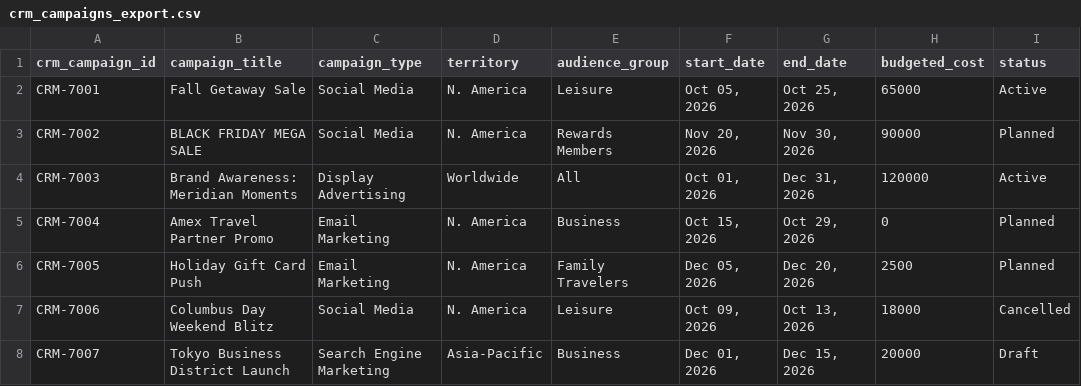
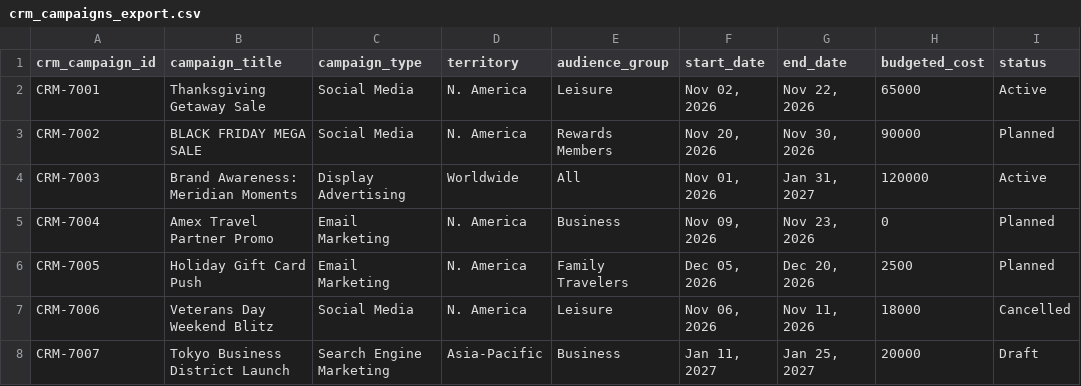
Before and after one commit to sfc-gh-kenguyen/expedition-campaign-planning, a CSV file: data/crm_campaigns_export.csv, drawn as a sheet; only a part is shown; the diff names each change by its address in the sheet, - before the commit and + after, or states it on an @@ line.

```diff
--- a/data/crm_campaigns_export.csv
+++ b/data/crm_campaigns_export.csv
-B2 (campaign_title): Fall Getaway Sale
+B2 (campaign_title): Thanksgiving Getaway Sale
-F2 (start_date): Oct 05, 2026
+F2 (start_date): Nov 02, 2026
-G2 (end_date): Oct 25, 2026
+G2 (end_date): Nov 22, 2026
-F4 (start_date): Oct 01, 2026
+F4 (start_date): Nov 01, 2026
-G4 (end_date): Dec 31, 2026
+G4 (end_date): Jan 31, 2027
-F5 (start_date): Oct 15, 2026
+F5 (start_date): Nov 09, 2026
-G5 (end_date): Oct 29, 2026
+G5 (end_date): Nov 23, 2026
-B7 (campaign_title): Columbus Day Weekend Blitz
+B7 (campaign_title): Veterans Day Weekend Blitz
-F7 (start_date): Oct 09, 2026
+F7 (start_date): Nov 06, 2026
-G7 (end_date): Oct 13, 2026
+G7 (end_date): Nov 11, 2026
-F8 (start_date): Dec 01, 2026
+F8 (start_date): Jan 11, 2027
-G8 (end_date): Dec 15, 2026
+G8 (end_date): Jan 25, 2027
```
Also changed, not shown: data/email_sms_export.csv, data/paid_media_export.csv, 6 other files.
